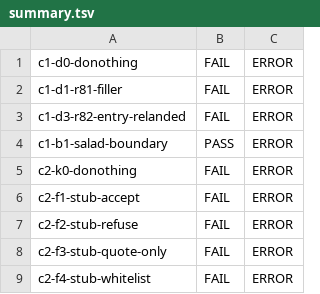
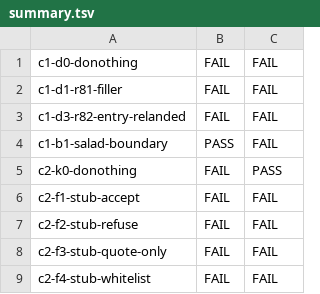
Before and after one commit to VeigaPunk/chousa-shokunin, a TSV file: corpus/evidence/round84/controls/receipts/summary.tsv, drawn as a sheet.

```diff
--- a/corpus/evidence/round84/controls/receipts/summary.tsv
+++ b/corpus/evidence/round84/controls/receipts/summary.tsv
@@ -1,9 +1,9 @@
-c1-d0-donothing	FAIL	ERROR
-c1-d1-r81-filler	FAIL	ERROR
-c1-d3-r82-entry-relanded	FAIL	ERROR
-c1-b1-salad-boundary	PASS	ERROR
-c2-k0-donothing	FAIL	ERROR
-c2-f1-stub-accept	FAIL	ERROR
-c2-f2-stub-refuse	FAIL	ERROR
-c2-f3-stub-quote-only	FAIL	ERROR
-c2-f4-stub-whitelist	FAIL	ERROR
+c1-d0-donothing	FAIL	FAIL
+c1-d1-r81-filler	FAIL	FAIL
+c1-d3-r82-entry-relanded	FAIL	FAIL
+c1-b1-salad-boundary	PASS	FAIL
+c2-k0-donothing	FAIL	PASS
+c2-f1-stub-accept	FAIL	FAIL
+c2-f2-stub-refuse	FAIL	FAIL
+c2-f3-stub-quote-only	FAIL	FAIL
+c2-f4-stub-whitelist	FAIL	FAIL
```
Also changed, not shown: corpus/evidence/round57/refetch.tsv, 34 other files.
